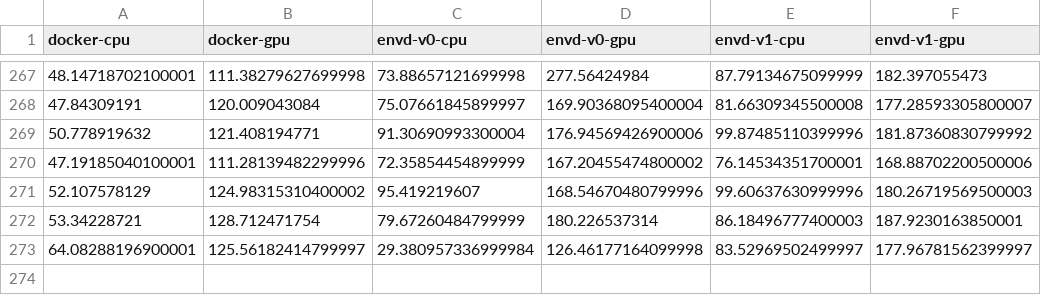
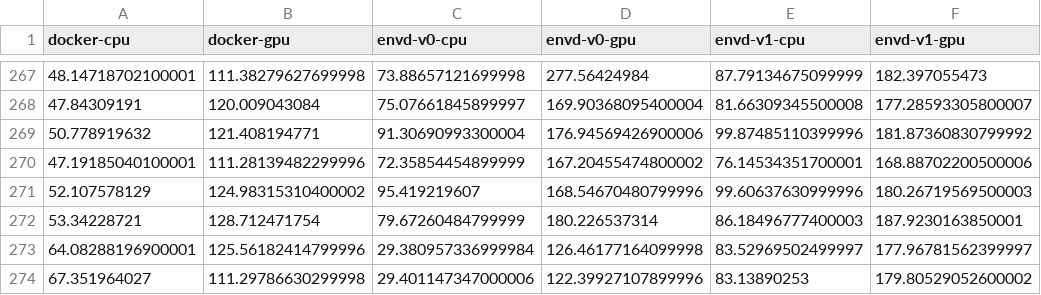
Before and after one commit to tensorchord/envd-nightly, a CSV file: data.csv, drawn as a sheet; only a part is shown, gaps mark what is left out.

Commit message:
CI: update benchmark data and image
Signed-off-by: github-actions-bot <github-actions-bot@users.noreply.github.com>

```diff
--- a/data.csv
+++ b/data.csv
@@ -272,2 +272,3 @@ docker-cpu,docker-gpu,envd-v0-cpu,envd-v0-gpu,envd-v1-cpu,envd-v1-gpu
 53.34228721,128.712471754,79.67260484799999,180.226537314,86.18496777400003,187.9230163850001
-64.08288196900001,125.56182414799997,29.380957336999984,126.46177164099998,83.52969502499997,177.96781562399997
+64.08288196900001,125.56182414799996,29.380957336999984,126.46177164099998,83.52969502499997,177.96781562399997
+67.351964027,111.29786630299998,29.401147347000006,122.39927107899996,83.13890253,179.80529052600002
```
Also changed, not shown: 1 other file.
